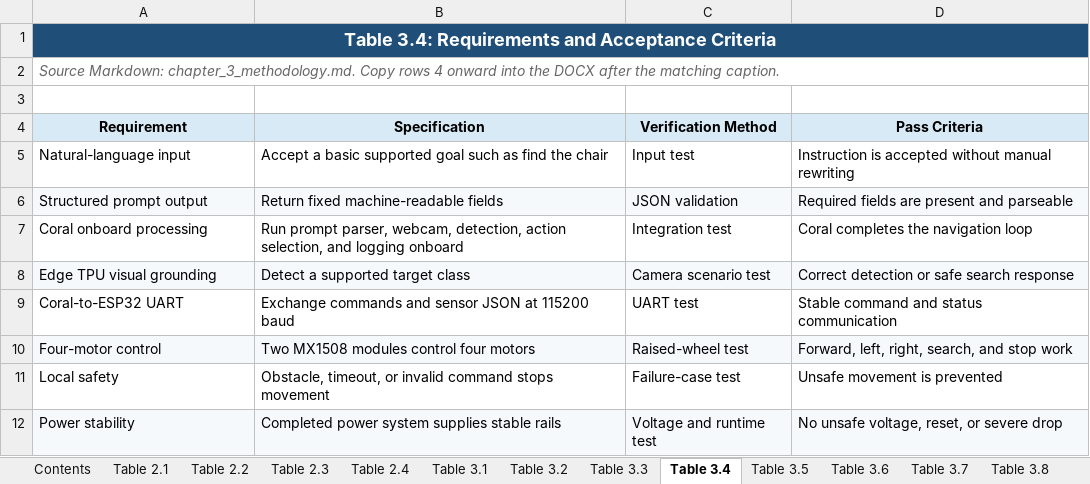
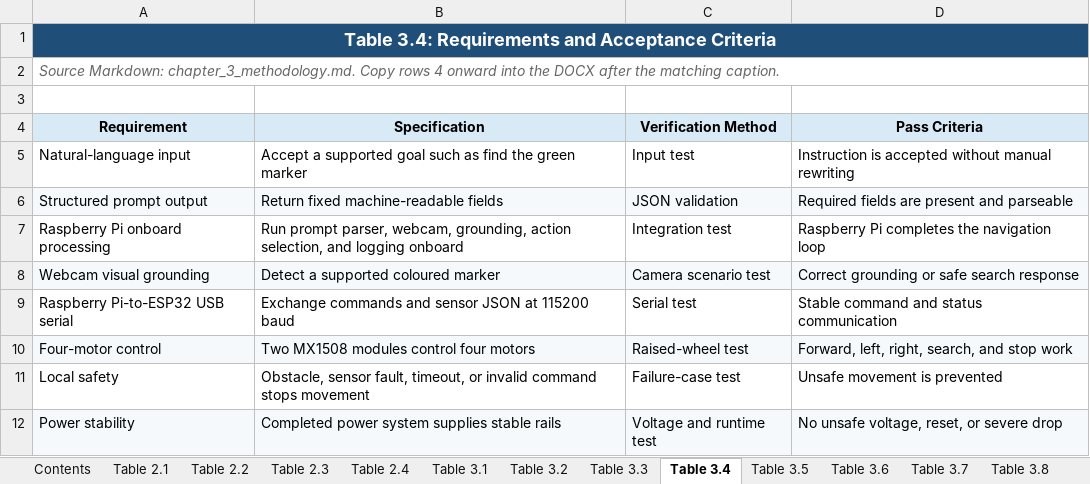
Before and after one commit to amfarhnn/VLM-Based-Robot-Navigation, an Excel workbook: thesis_tables.xlsx, sheet Table 3.4, drawn as a sheet; values as stored, in another font and other column widths than the file's, no borders; table styles not drawn; the diff names each change by its address in the sheet, - before the commit and + after, or states it on an @@ line.

```diff
--- a/thesis_tables.xlsx (sheet Table 3.4)
+++ b/thesis_tables.xlsx (sheet Table 3.4)
-B5 (Specification): Accept a basic supported goal such as find the chair
+B5 (Specification): Accept a supported goal such as find the green marker
-A7 (Requirement): Coral onboard processing
+A7 (Requirement): Raspberry Pi onboard processing
-B7 (Specification): …parser, webcam, detection, action selection,…
+B7 (Specification): …parser, webcam, grounding, action selection,…
-D7 (Pass Criteria): Coral completes the navigation loop
+D7 (Pass Criteria): Raspberry Pi completes the navigation loop
-A8 (Requirement): Edge TPU visual grounding
+A8 (Requirement): Webcam visual grounding
-B8 (Specification): Detect a supported target class
+B8 (Specification): Detect a supported coloured marker
-D8 (Pass Criteria): Correct detection or safe search response
+D8 (Pass Criteria): Correct grounding or safe search response
-A9 (Requirement): Coral-to-ESP32 UART
+A9 (Requirement): Raspberry Pi-to-ESP32 USB serial
-C9 (Verification Method): UART test
+C9 (Verification Method): Serial test
-B11 (Specification): Obstacle, timeout, or…
+B11 (Specification): Obstacle, sensor fault, timeout, or…
```
Also changed, not shown: sheet Table 3.7, sheet Table 3.11, sheet Table 4.2, sheet Table 3.13, sheet Table 3.14, sheet Table 2.3, 11 more sheets, 50 other files.
